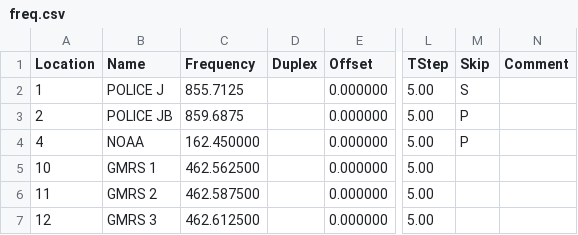
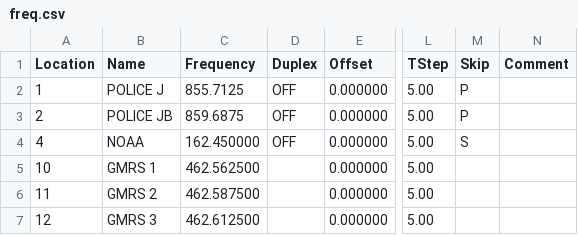
Before and after one commit to nikogutierrez/uv5r, a CSV file: freq.csv, drawn as a sheet; only a part is shown, gaps mark what is left out; the diff names each change by its address in the sheet, - before the commit and + after, or states it on an @@ line.

Commit message:
Update freq.csv

```diff
--- a/freq.csv
+++ b/freq.csv
-D2:D4 (Duplex): (empty)
+D2:D4 (Duplex): OFF
-M2 (Skip): S
+M2 (Skip): P
-M4 (Skip): P
+M4 (Skip): S
```
